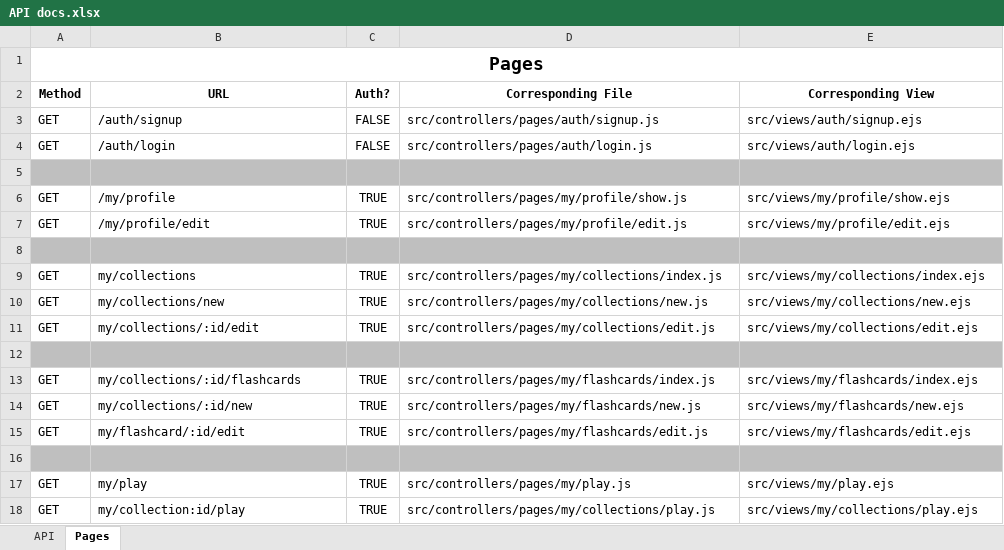
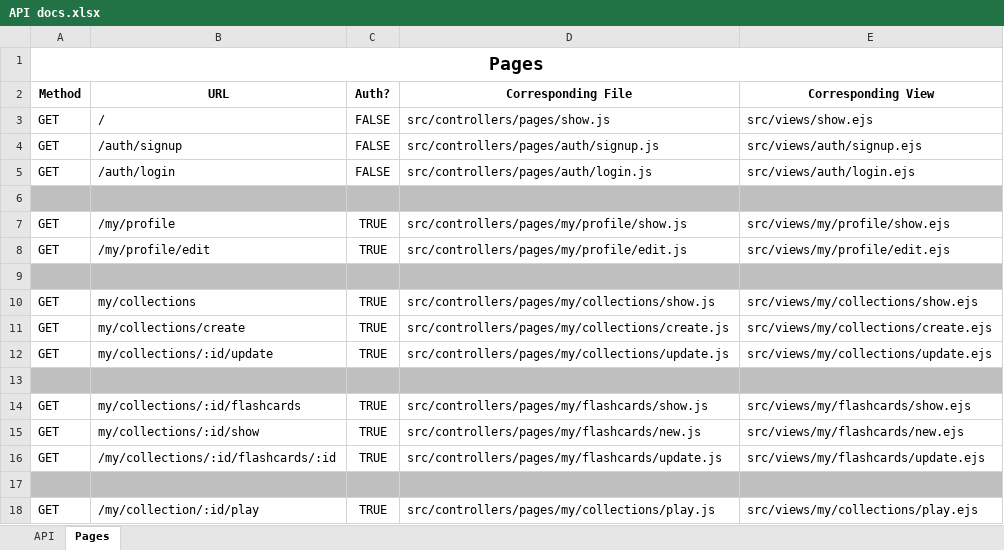
Before and after one commit to ArturAronov/project2-cardify, an Excel workbook: resources/API docs.xlsx, sheet Pages, drawn as a sheet; values as stored, in another font and other column widths than the file's, no borders; removed rows and columns are numbered as before the commit, all else as after; the diff names each change by its address in the sheet, - before the commit and + after, or states it on an @@ line.

Commit message:
cleaned up Controllers and Views to follow the Show / Create / Update /Delete naming convention

```diff
--- a/resources/API docs.xlsx (sheet Pages)
+++ b/resources/API docs.xlsx (sheet Pages)
+row 3: GET | / | FALSE | src/controllers/pages/show.js | src/views/show.ejs
-D10 (Corresponding File): src/controllers/pages/my/collections/index.js
+D10 (Corresponding File): src/controllers/pages/my/collections/show.js
-E10 (Corresponding View): src/views/my/collections/index.ejs
+E10 (Corresponding View): src/views/my/collections/show.ejs
-B11 (URL): my/collections/new
+B11 (URL): my/collections/create
-D11 (Corresponding File): src/controllers/pages/my/collections/new.js
+D11 (Corresponding File): src/controllers/pages/my/collections/create.js
-E11 (Corresponding View): src/views/my/collections/new.ejs
+E11 (Corresponding View): src/views/my/collections/create.ejs
-B12 (URL): my/collections/:id/edit
+B12 (URL): my/collections/:id/update
-D12 (Corresponding File): src/controllers/pages/my/collections/edit.js
+D12 (Corresponding File): src/controllers/pages/my/collections/update.js
-E12 (Corresponding View): src/views/my/collections/edit.ejs
+E12 (Corresponding View): src/views/my/collections/update.ejs
-D14 (Corresponding File): src/controllers/pages/my/flashcards/index.js
+D14 (Corresponding File): src/controllers/pages/my/flashcards/show.js
-E14 (Corresponding View): src/views/my/flashcards/index.ejs
+E14 (Corresponding View): src/views/my/flashcards/show.ejs
-B15 (URL): my/collections/:id/new
+B15 (URL): my/collections/:id/show
-B16 (URL): my/flashcard/:id/edit
+B16 (URL): /my/collections/:id/flashcards/:id
-D16 (Corresponding File): src/controllers/pages/my/flashcards/edit.js
+D16 (Corresponding File): src/controllers/pages/my/flashcards/update.js
-E16 (Corresponding View): src/views/my/flashcards/edit.ejs
+E16 (Corresponding View): src/views/my/flashcards/update.ejs
-row 17: GET | my/play | TRUE | src/controllers/pages/my/play.js | src/views/my/play.ejs
-B18 (URL): my/collection:id/play
+B18 (URL): /my/collection/:id/play
```
Also changed, not shown: sheet API, 13 other files.
